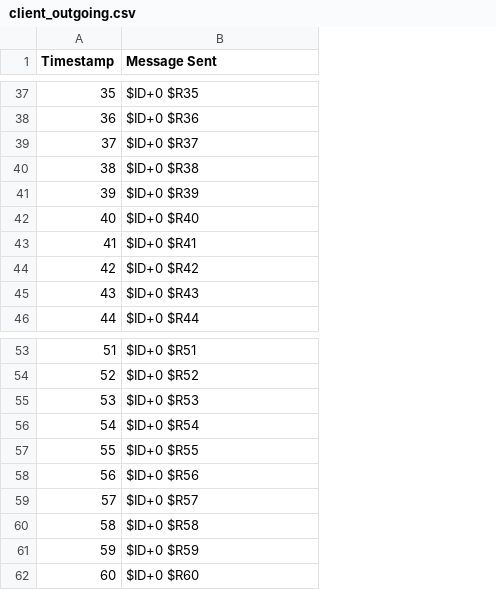
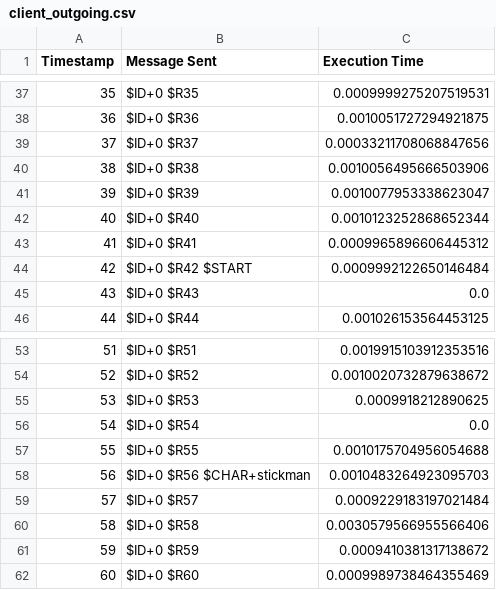
Before and after one commit to Dawson-Packer/Fighter, a CSV file: logs/client_outgoing.csv, drawn as a sheet; only a part is shown, gaps mark what is left out; the diff covers the shown part only; the diff names each change by its address in the sheet, - before the commit and + after, or states it on an @@ line.

```diff
--- a/logs/client_outgoing.csv
+++ b/logs/client_outgoing.csv
+column C (Execution Time), rows 37-46: 0.0009999275207519531 | 0.0010051727294921875 | 0.00033211708068847656 | 0.0010056495666503906 | 0.0010077953338623047 | 0.0010123252868652344 | 0.0009965896606445312 | 0.0009992122650146484 | 0.0 | 0.001026153564453125; rows 53-62: 0.0019915103912353516 | 0.0010020732879638672 | 0.0009918212890625 | 0.0 | 0.0010175704956054688 | 0.0010483264923095703 | 0.0009229183197021484 | 0.0030579566955566406 | 0.0009410381317138672 | 0.0009989738464355469
-B44 (Message Sent): $ID+0 $R42
+B44 (Message Sent): $ID+0 $R42 $START
-B58 (Message Sent): $ID+0 $R56
+B58 (Message Sent): $ID+0 $R56 $CHAR+stickman
```
Also changed, not shown: 3 removed rows and 15 edited cells elsewhere in this file, logs/client_incoming.csv, 4 other files.
